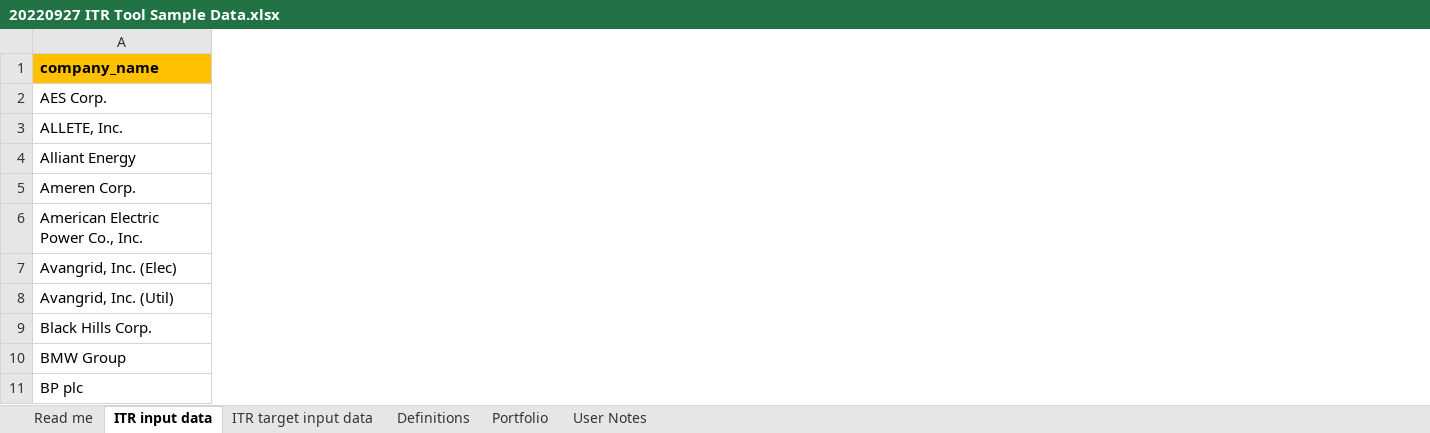
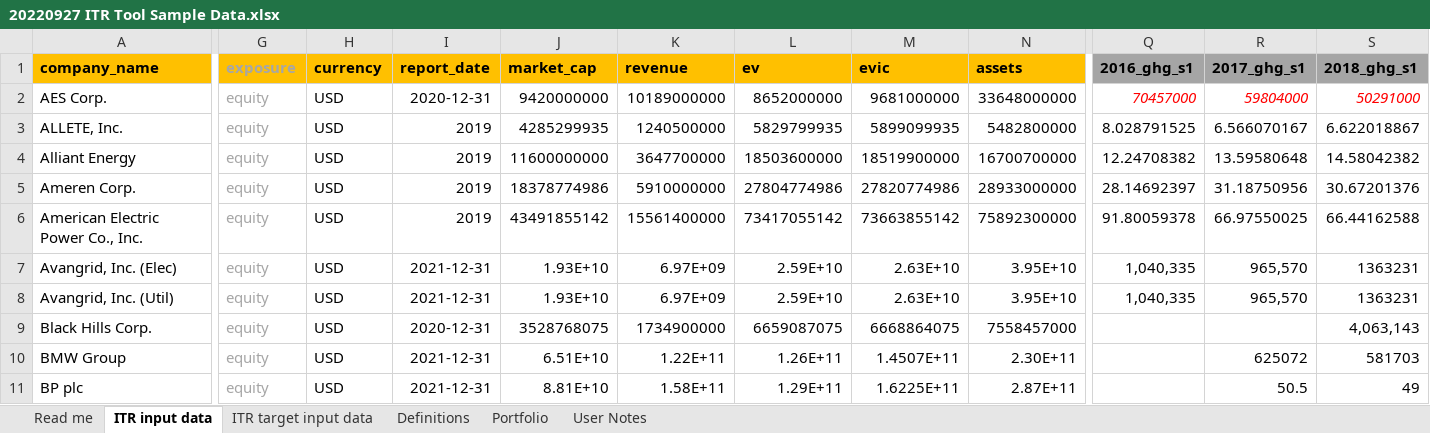
Before and after one commit to os-climate/ITR, an Excel workbook: examples/data/20220927 ITR Tool Sample Data.xlsx, sheet ITR input data, drawn as a sheet; only a part is shown, gaps mark what is left out; values as stored, in another font and other column widths than the file's, no borders; the diff covers the shown part only; the diff names each change by its address in the sheet, - before the commit and + after, or states it on an @@ line.

```diff
--- a/examples/data/20220927 ITR Tool Sample Data.xlsx (sheet ITR input data)
+++ b/examples/data/20220927 ITR Tool Sample Data.xlsx (sheet ITR input data)
@@ column G (exposure) unhidden, rows 2-11: all equity @@
@@ column H (currency) unhidden, rows 2-11: all USD @@
@@ column I (report_date) unhidden, rows 2-11: 2020-12-31 | 2019 | 2019 | 2019 | 2019 | 2021-12-31 | 2021-12-31 | 2020-12-31 | 2021-12-31 | 2021-12-31 @@
@@ column J (market_cap) unhidden, rows 2-11: 9420000000 | 4285299935 | 11600000000 | 18378774986 | 43491855142 | 1.93E+10 | 1.93E+10 | 3528768075 | 6.51E+10 | 8.81E+10 @@
@@ column K (revenue) unhidden, rows 2-11: 10189000000 | 1240500000 | 3647700000 | 5910000000 | 15561400000 | 6.97E+09 | 6.97E+09 | 1734900000 | 1.22E+11 | 1.58E+11 @@
@@ column L (ev) unhidden, rows 2-11: 8652000000 | 5829799935 | 18503600000 | 27804774986 | 73417055142 | 2.59E+10 | 2.59E+10 | 6659087075 | 1.26E+11 | 1.29E+11 @@
@@ column M (evic) unhidden, rows 2-11: 9681000000 | 5899099935 | 18519900000 | 27820774986 | 73663855142 | 2.63E+10 | 2.63E+10 | 6668864075 | 1.4507E+11 | 1.6225E+11 @@
@@ column N (assets) unhidden, rows 2-11: 33648000000 | 5482800000 | 16700700000 | 28933000000 | 75892300000 | 3.95E+10 | 3.95E+10 | 7558457000 | 2.30E+11 | 2.87E+11 @@
@@ column Q (2016_ghg_s1) unhidden, rows 2-8: 70457000 | 8.028791525 | 12.24708382 | 28.14692397 | 91.80059378 | 1,040,335 | 1,040,335 @@
@@ column R (2017_ghg_s1) unhidden, rows 2-11: 59804000 | 6.566070167 | 13.59580648 | 31.18750956 | 66.97550025 | 965,570 | 965,570 |  | 625072 | 50.5 @@
@@ column S (2018_ghg_s1) unhidden, rows 2-11: 50291000 | 6.622018867 | 14.58042382 | 30.67201376 | 66.44162588 | 1363231 | 1363231 | 4,063,143 | 581703 | 49 @@
```
Also changed, not shown: 1 added row, 11 added columns and 16 edited cells elsewhere in this sheet, sheet Portfolio, sheet ITR target input data, 6 other files.
